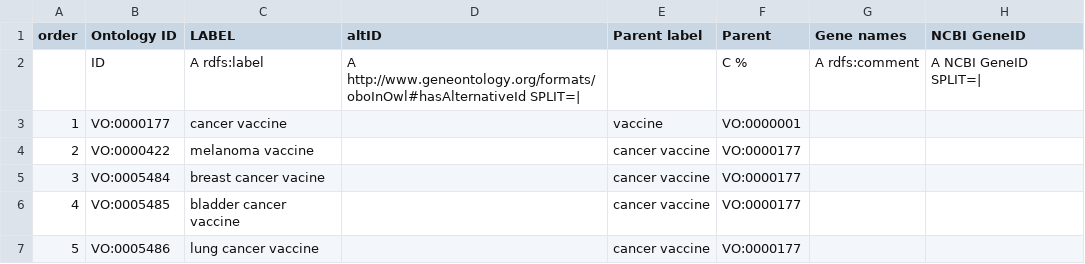
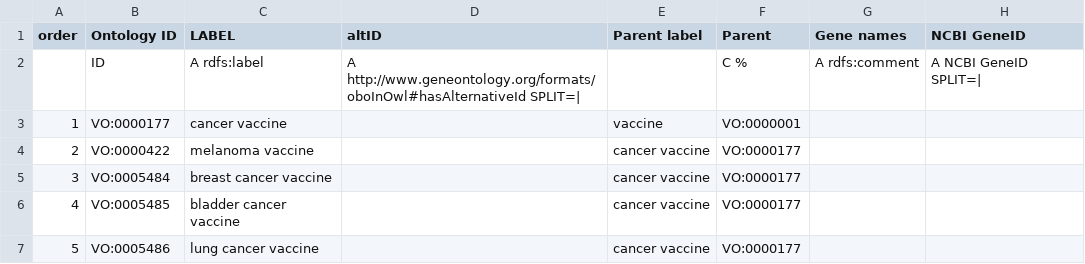
Before and after one commit to vaccineontology/VO, a CSV file: src/templates/cancer_vaccine.csv, drawn as a sheet; only a part is shown; the diff names each change by its address in the sheet, - before the commit and + after, or states it on an @@ line.

Commit message:
fixed typo

```diff
--- a/src/templates/cancer_vaccine.csv
+++ b/src/templates/cancer_vaccine.csv
-C5 (LABEL): breast cancer vacine
+C5 (LABEL): breast cancer vaccine
```
Also changed, not shown: 1 other file.
